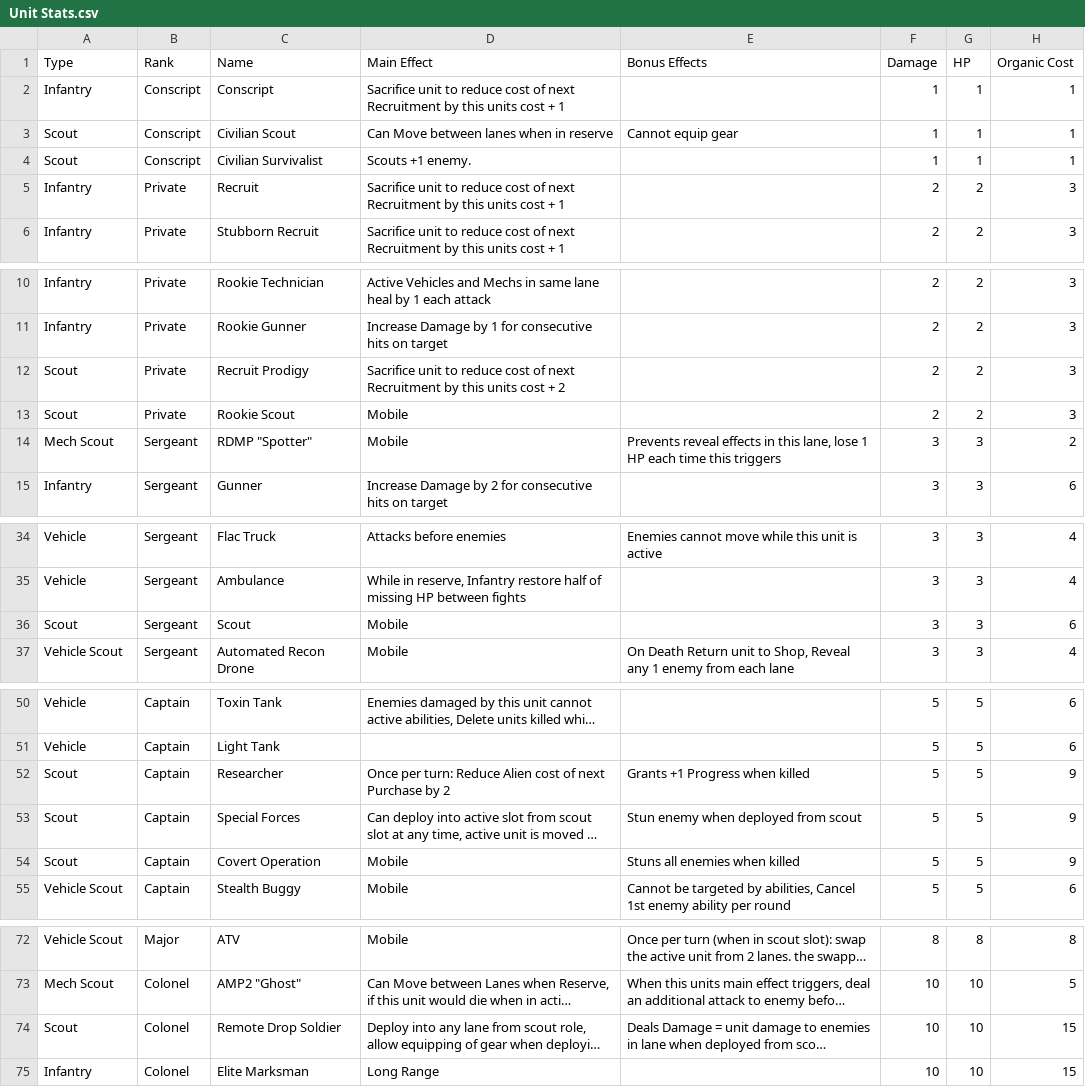
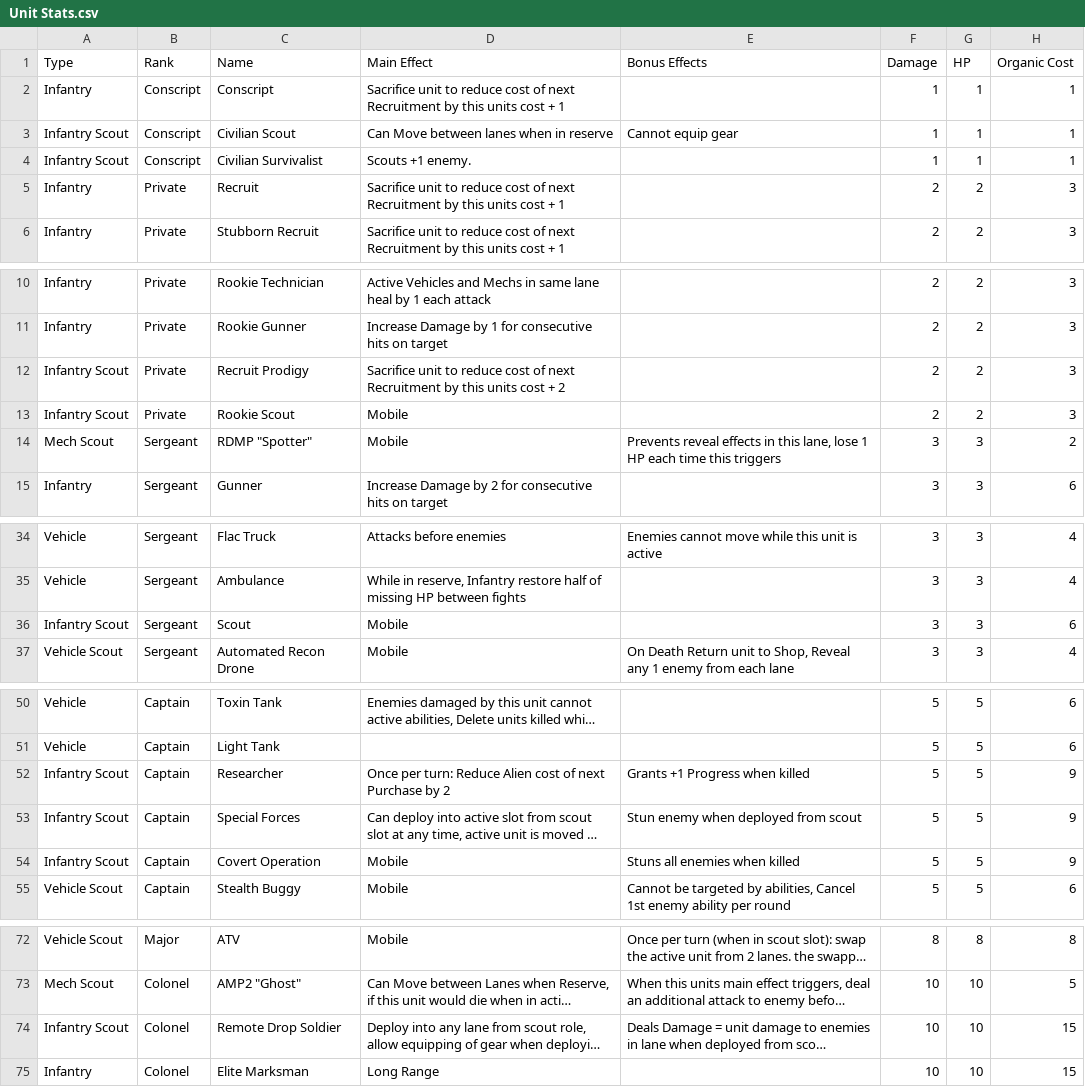
Before and after one commit to Tumbrawolf/Board, a CSV file: Unit Stats.csv, drawn as a sheet; only a part is shown, gaps mark what is left out; long unchanged cells end in …; the diff covers the shown part only; the diff names each change by its address in the sheet, - before the commit and + after, or states it on an @@ line.

```diff
--- a/Unit Stats.csv
+++ b/Unit Stats.csv
-A3:A4 (Type): Scout
+A3:A4 (Type): Infantry Scout
-A12:A13 (Type): Scout
+A12:A13 (Type): Infantry Scout
-A36 (Type): Scout
+A36 (Type): Infantry Scout
-A52:A54 (Type): Scout
+A52:A54 (Type): Infantry Scout
-A74 (Type): Scout
+A74 (Type): Infantry Scout
```
Also changed, not shown: 2 edited cells elsewhere in this file, Keywords.csv, 3 other files.
